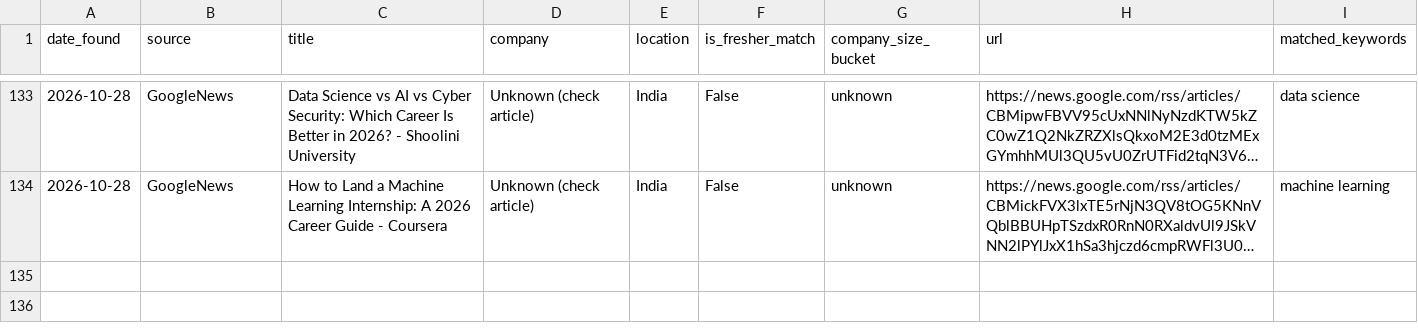
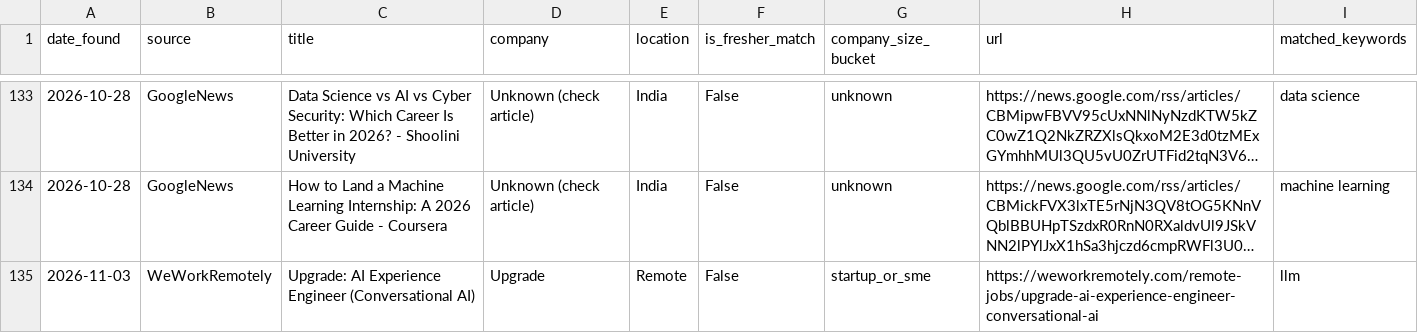
Before and after one commit to ChaarukeshAbhi/ai-fresher-job-radar, a CSV file: data/jobs.csv, drawn as a sheet; only a part is shown, gaps mark what is left out; long unchanged cells end in …; the diff names each change by its address in the sheet, - before the commit and + after, or states it on an @@ line.

```diff
--- a/data/jobs.csv
+++ b/data/jobs.csv
+row 135: 2026-11-03 | WeWorkRemotely | Upgrade: AI Experience Engineer (Conversational AI) | Upgrade | Remote | False | startup_or_sme | https://weworkremotely.com/remote-jobs/upgrade-ai-experience-engineer-conversational-ai | llm
```
